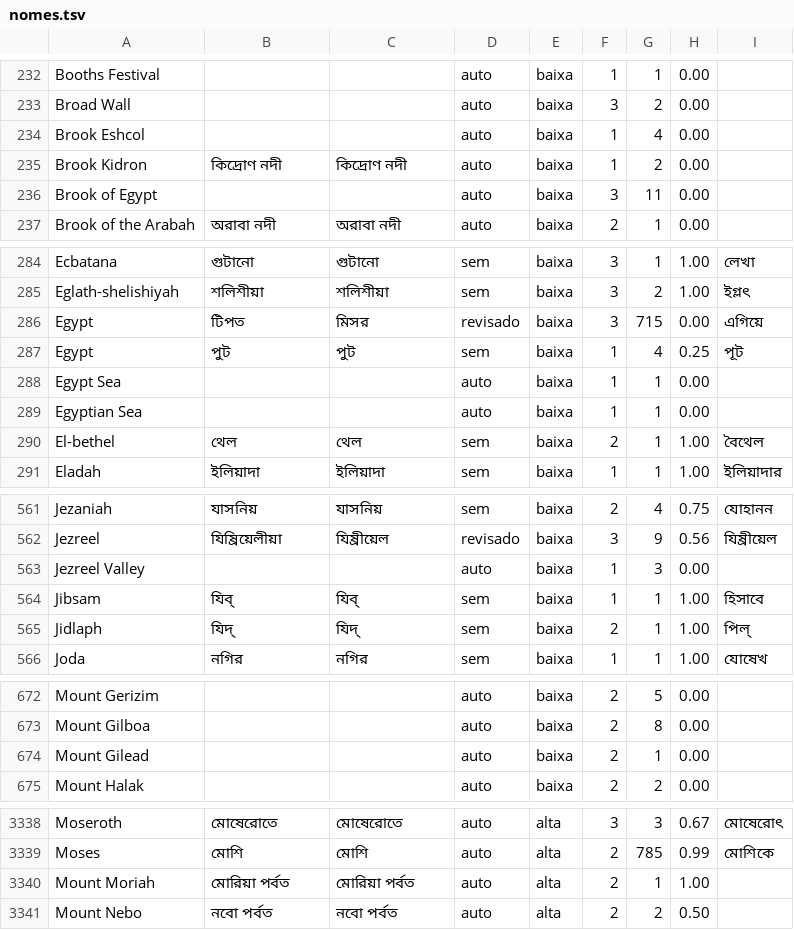
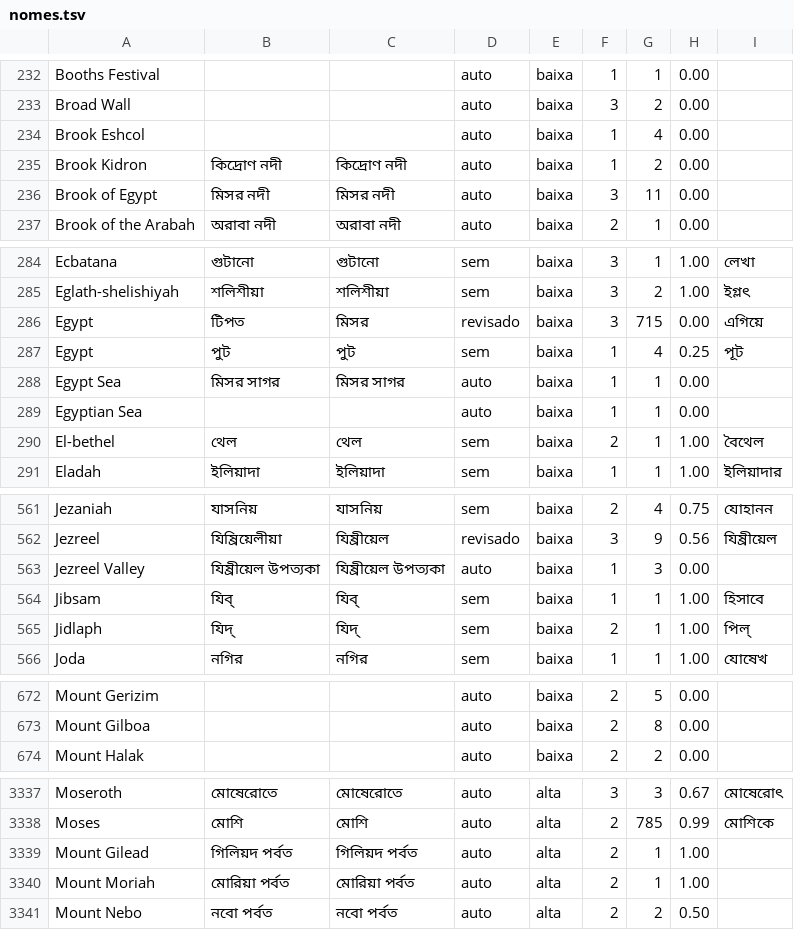
Before and after one commit to alvarosw/sensus, a TSV file: pipeline/ingest/corrections/bn/nomes.tsv, drawn as a sheet; only a part is shown, gaps mark what is left out; the diff covers the shown part only.

Commit message:
Nomes em bn: TSV regenerado depois da revisão das folhas 01 e 02

```diff
--- a/pipeline/ingest/corrections/bn/nomes.tsv
+++ b/pipeline/ingest/corrections/bn/nomes.tsv
@@ -235,3 +235,3 @@ Brook Eshcol			auto	baixa	1	4	0.00
 Brook Kidron	কিদ্রোণ নদী	কিদ্রোণ নদী	auto	baixa	1	2	0.00	
-Brook of Egypt			auto	baixa	3	11	0.00	
+Brook of Egypt	মিসর নদী	মিসর নদী	auto	baixa	3	11	0.00	
 Brook of the Arabah	অরাবা নদী	অরাবা নদী	auto	baixa	2	1	0.00	
@@ -287,3 +287,3 @@ Egypt	টিপত	মিসর	revisado	baixa	3	715	0.00	এগিয়ে
 Egypt	পুট	পুট	sem	baixa	1	4	0.25	পূট
-Egypt Sea			auto	baixa	1	1	0.00	
+Egypt Sea	মিসর সাগর	মিসর সাগর	auto	baixa	1	1	0.00	
 Egyptian Sea			auto	baixa	1	1	0.00	
@@ -562,3 +562,3 @@ Jezaniah	যাসনিয়	যাসনিয়	sem	baixa	2	4	0.75	যো
 Jezreel	যিষ্রিয়েলীয়া	যিষ্রীয়েল	revisado	baixa	3	9	0.56	যিষ্রীয়েল
-Jezreel Valley			auto	baixa	1	3	0.00	
+Jezreel Valley	যিষ্রীয়েল উপত্যকা	যিষ্রীয়েল উপত্যকা	auto	baixa	1	3	0.00	
 Jibsam	যিব্	যিব্	sem	baixa	1	1	1.00	হিসাবে
@@ -673,3 +673,2 @@ Mount Gerizim			auto	baixa	2	5	0.00
 Mount Gilboa			auto	baixa	2	8	0.00	
-Mount Gilead			auto	baixa	2	1	0.00	
 Mount Halak			auto	baixa	2	2	0.00	
@@ -3339,2 +3338,3 @@ Moseroth	মোষেরোতে	মোষেরোতে	auto	alta	3	3	0.67
 Moses	মোশি	মোশি	auto	alta	2	785	0.99	মোশিকে
+Mount Gilead	গিলিয়দ পর্বত	গিলিয়দ পর্বত	auto	alta	2	1	1.00	
 Mount Moriah	মোরিয়া পর্বত	মোরিয়া পর্বত	auto	alta	2	1	1.00	
```
Also changed, not shown: 4 edited cells elsewhere in this file.
